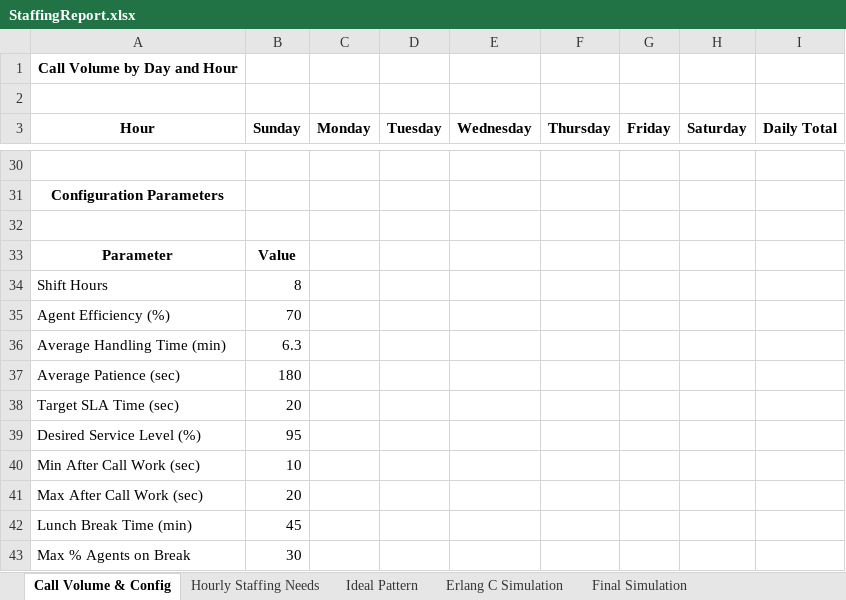
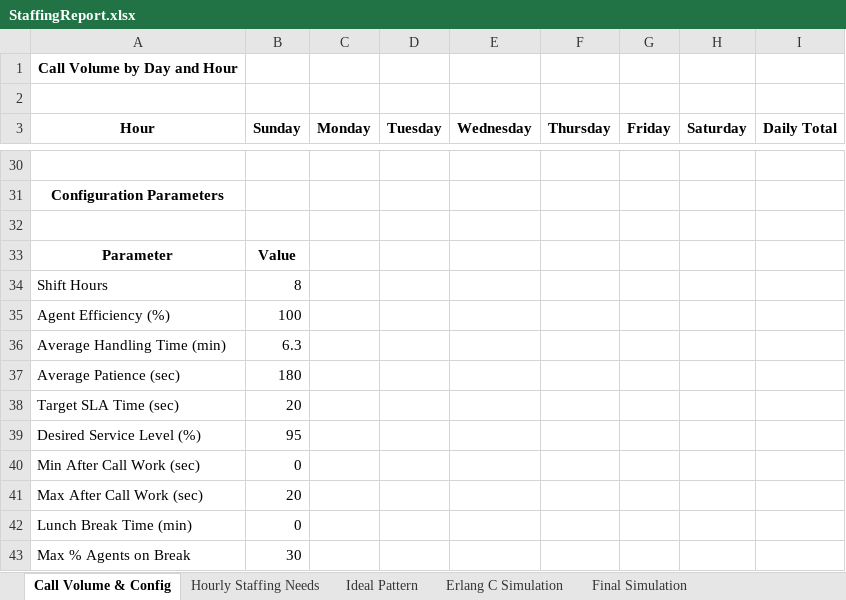
Before and after one commit to Liri-soft/Crew-quant-queueing, an Excel workbook: StaffingReport.xlsx, sheet Call Volume & Config, drawn as a sheet; only a part is shown, gaps mark what is left out; values as stored, in another font and other column widths than the file's, no borders; the diff names each change by its address in the sheet, - before the commit and + after, or states it on an @@ line.

```diff
--- a/StaffingReport.xlsx (sheet Call Volume & Config)
+++ b/StaffingReport.xlsx (sheet Call Volume & Config)
-B35 (Sunday): 70
+B35 (Sunday): 100
-B40 (Sunday): 10
+B40 (Sunday): 0
-B42 (Sunday): 45
+B42 (Sunday): 0
```
Also changed, not shown: sheet Final Simulation, sheet Erlang C Simulation, 6 other files.
